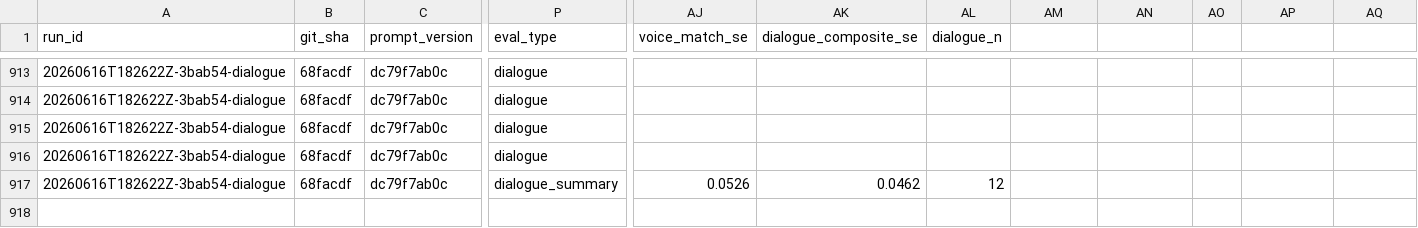
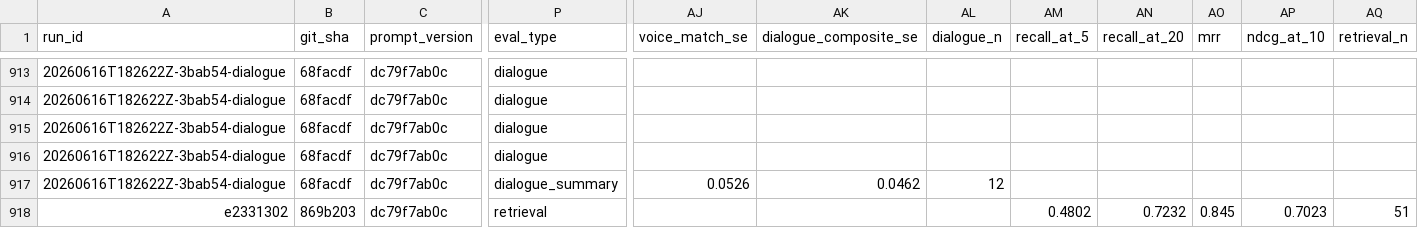
Before and after one commit to noahwins-ng/equity-data-agent, a CSV file: packages/agent/src/agent/evals/history.csv, drawn as a sheet; only a part is shown, gaps mark what is left out; rows hold the shown columns only; the diff names each change by its address in the sheet, - before the commit and + after, or states it on an @@ line.

Commit message:
QNT-261: feat(agent): RAG retrieval eval -- labeled relevance set + recall@k/MRR/nDCG baseline (#422)
* QNT-261: feat(agent): RAG retrieval eval -- labeled relevance set + recall@k/MRR/nDCG baseline

Stage-1 retrieval eval scoring a labeled relevance set with classic IR metrics
(recall@5/@20, MRR, nDCG@10 via ir_measures), deterministic and LLM-free,
separate from the generation judge. Standard IR layout: goldens/retrieval.yaml
(51 topics, news + earnings, all tickers) + frozen retrieval_qrels.trec (456
labels) + retrieval_run.trec (dense ranking), joined by query id; doc_id = the
Qdrant point id. Labels are an independent lexical anchor-term scan over the
full ticker-scoped corpus, not the dense ranking under test.

2026-06-20 dense baseline recorded to history.csv (eval_type=retrieval, with
git_sha + prompt_version): recall@5 0.48, recall@20 0.72, MRR 0.85, nDCG@10 0.70
-- the low recall@5 motivates the QNT-262 hybrid/rerank lift.

Per-PR CI gate: test_retrieval_eval.py (marked eval) re-scores the frozen
artifacts against gate floors + a number-grounding faithfulness tripwire; ci.yml
runs it as a dedicated blocking 'pytest -m eval' step, no LLM keys, no network.
ir-measures is dev-only (pulls a C-ext with no aarch64 wheel; eval harness never
runs on the prod runtime path).

Closes QNT-261

* QNT-261: chore(deps): bump langsmith/msgpack/pydantic-settings off CVEs

Freshly-published advisories failed the security-python gate (GHSA-f4xh-w4cj-qxq8,
GHSA-6v7p-g79w-8964, GHSA-4xgf-cpjx-pc3j) on transitive deps unrelated to this
PR's ir-measures add. Bundled the bump per house practice rather than splitting a
ticket. pip-audit clean; full suite green (pydantic-settings 2.14 config parsing
verified).

```diff
--- a/packages/agent/src/agent/evals/history.csv
+++ b/packages/agent/src/agent/evals/history.csv
-AM1: (empty)
+AM1: recall_at_5
-AN1: (empty)
+AN1: recall_at_20
-AO1: (empty)
+AO1: mrr
-AP1: (empty)
+AP1: ndcg_at_10
-AQ1: (empty)
+AQ1: retrieval_n
+row 918: e2331302 | 869b203 | dc79f7ab0c | retrieval |  |  |  | 0.4802 | 0.7232 | 0.845 | 0.7023 | 51
```
Also changed, not shown: 11 other files.
